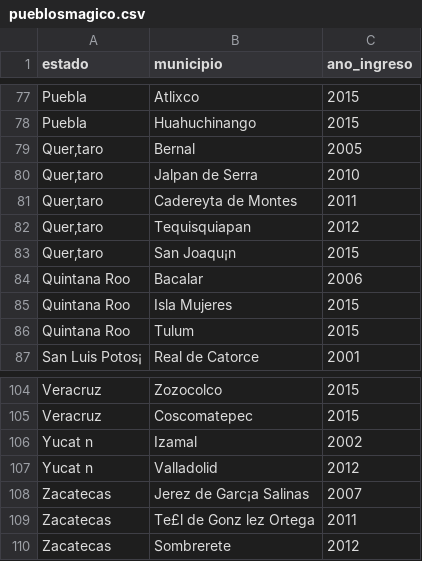
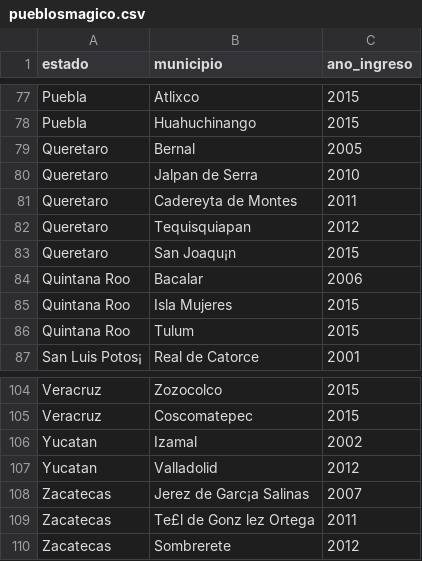
Before and after one commit to JEduardoMaldonado/webapp, a CSV file: pueblosmagico.csv, drawn as a sheet; only a part is shown, gaps mark what is left out; the diff covers the shown part only.

```diff
--- a/pueblosmagico.csv
+++ b/pueblosmagico.csv
@@ -78,7 +78,7 @@ Puebla,Atlixco,2015
 Puebla, Huahuchinango,2015
-Quer‚taro, Bernal,2005
-Quer‚taro,Jalpan de Serra,2010
-Quer‚taro, Cadereyta de Montes,2011
-Quer‚taro,Tequisquiapan,2012
-Quer‚taro,San Joaqu¡n,2015
+Queretaro, Bernal,2005
+Queretaro,Jalpan de Serra,2010
+Queretaro, Cadereyta de Montes,2011
+Queretaro,Tequisquiapan,2012
+Queretaro,San Joaqu¡n,2015
 Quintana Roo,Bacalar,2006
@@ -105,4 +105,4 @@ Veracruz,Zozocolco,2015
 Veracruz,Coscomatepec,2015
-Yucat n,Izamal,2002
-Yucat n,Valladolid,2012
+Yucatan,Izamal,2002
+Yucatan,Valladolid,2012
 Zacatecas,Jerez de Garc¡a Salinas,2007
```
Also changed, not shown: 19 edited cells elsewhere in this file, 3 other files.
